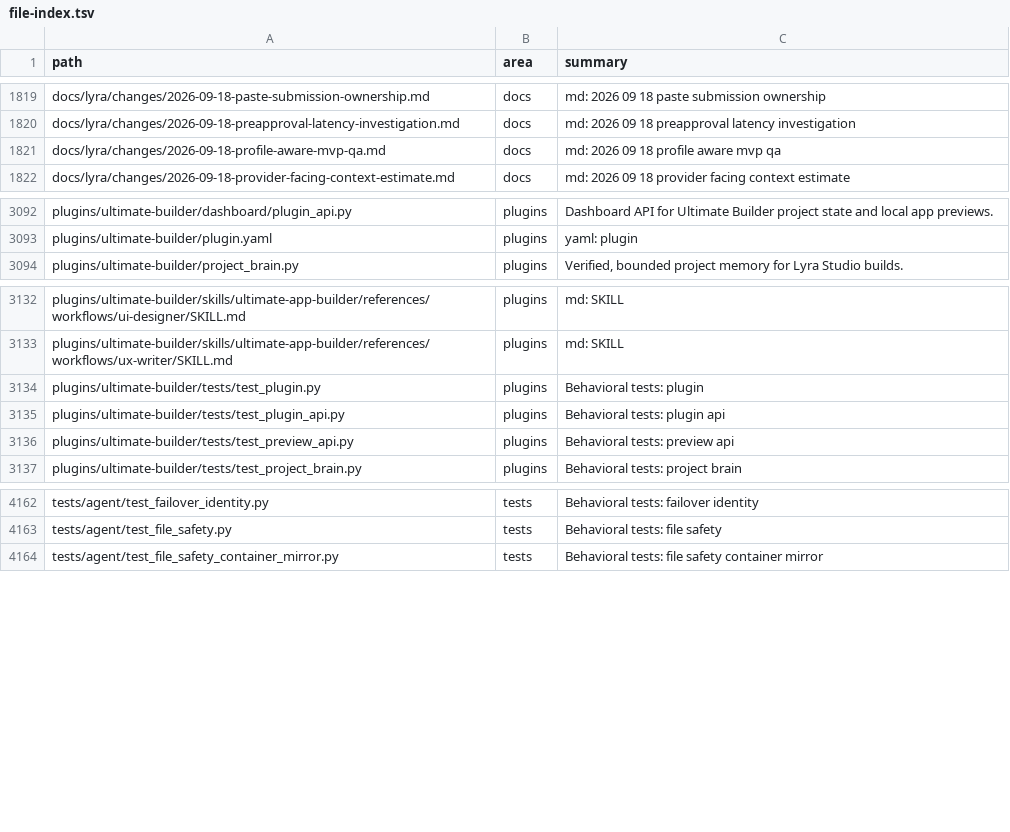
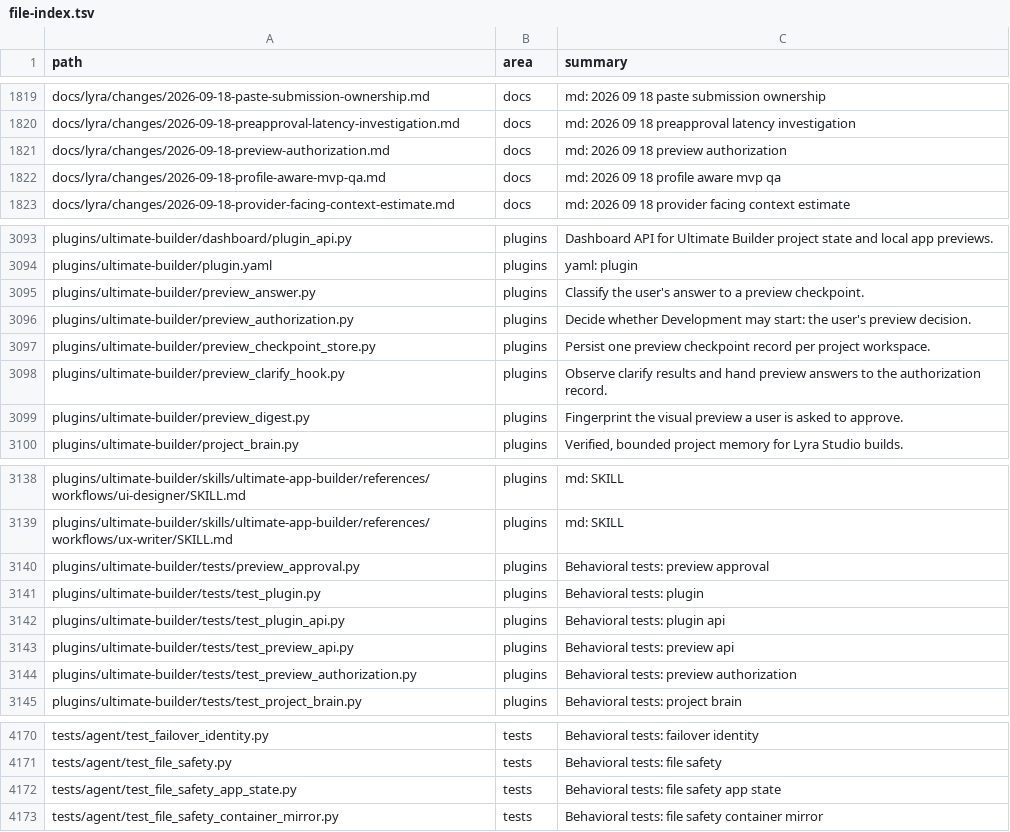
Before and after one commit to ub1979/lyra, a TSV file: docs/lyra/file-index.tsv, drawn as a sheet; only a part is shown, gaps mark what is left out.

```diff
--- a/docs/lyra/file-index.tsv
+++ b/docs/lyra/file-index.tsv
@@ -1820,2 +1820,3 @@ docs/lyra/changes/2026-09-18-paste-submission-ownership.md	docs	md: 2026 09 18 p
 docs/lyra/changes/2026-09-18-preapproval-latency-investigation.md	docs	md: 2026 09 18 preapproval latency investigation
+docs/lyra/changes/2026-09-18-preview-authorization.md	docs	md: 2026 09 18 preview authorization
 docs/lyra/changes/2026-09-18-profile-aware-mvp-qa.md	docs	md: 2026 09 18 profile aware mvp qa
@@ -3093,2 +3094,7 @@ plugins/ultimate-builder/dashboard/plugin_api.py	plugins	Dashboard API for Ultim
 plugins/ultimate-builder/plugin.yaml	plugins	yaml: plugin
+plugins/ultimate-builder/preview_answer.py	plugins	Classify the user's answer to a preview checkpoint.
+plugins/ultimate-builder/preview_authorization.py	plugins	Decide whether Development may start: the user's preview decision.
+plugins/ultimate-builder/preview_checkpoint_store.py	plugins	Persist one preview checkpoint record per project workspace.
+plugins/ultimate-builder/preview_clarify_hook.py	plugins	Observe clarify results and hand preview answers to the authorization record.
+plugins/ultimate-builder/preview_digest.py	plugins	Fingerprint the visual preview a user is asked to approve.
 plugins/ultimate-builder/project_brain.py	plugins	Verified, bounded project memory for Lyra Studio builds.
@@ -3133,2 +3139,3 @@ plugins/ultimate-builder/skills/ultimate-app-builder/references/workflows/ui-des
 plugins/ultimate-builder/skills/ultimate-app-builder/references/workflows/ux-writer/SKILL.md	plugins	md: SKILL
+plugins/ultimate-builder/tests/preview_approval.py	plugins	Behavioral tests: preview approval
 plugins/ultimate-builder/tests/test_plugin.py	plugins	Behavioral tests: plugin
@@ -3136,2 +3143,3 @@ plugins/ultimate-builder/tests/test_plugin_api.py	plugins	Behavioral tests: plug
 plugins/ultimate-builder/tests/test_preview_api.py	plugins	Behavioral tests: preview api
+plugins/ultimate-builder/tests/test_preview_authorization.py	plugins	Behavioral tests: preview authorization
 plugins/ultimate-builder/tests/test_project_brain.py	plugins	Behavioral tests: project brain
@@ -4163,2 +4171,3 @@ tests/agent/test_failover_identity.py	tests	Behavioral tests: failover identity
 tests/agent/test_file_safety.py	tests	Behavioral tests: file safety
+tests/agent/test_file_safety_app_state.py	tests	Behavioral tests: file safety app state
 tests/agent/test_file_safety_container_mirror.py	tests	Behavioral tests: file safety container mirror
```
Also changed, not shown: 17 other files.
